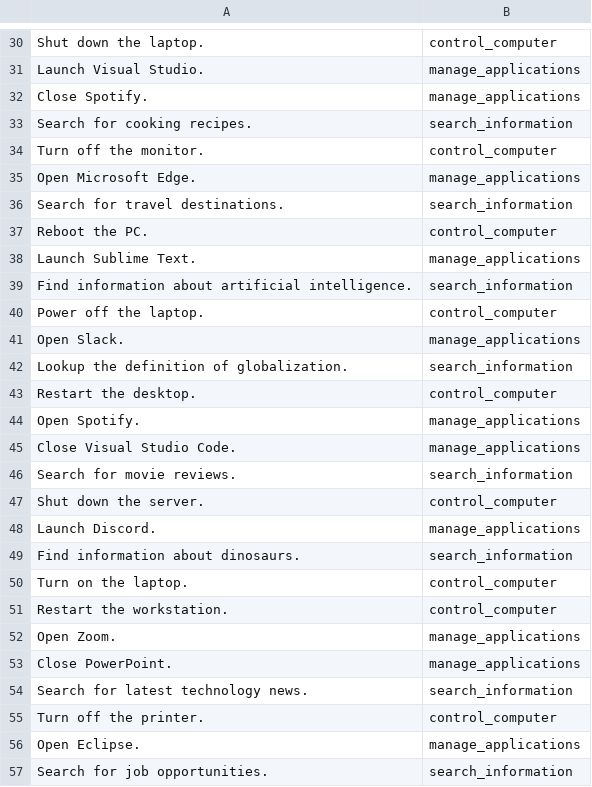
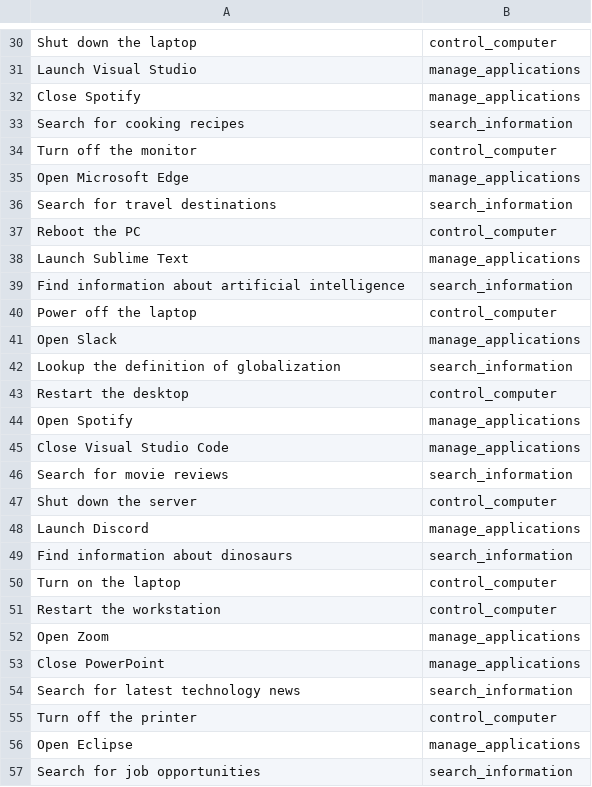
Before and after one commit to trunglam2002/datasets, a CSV file: classify duty.csv, drawn as a sheet; only a part is shown, gaps mark what is left out; the diff covers the shown part only; the diff names each change by its address in the sheet, - before the commit and + after, or states it on an @@ line.

```diff
--- a/classify duty.csv
+++ b/classify duty.csv
-A30: Shut down the laptop.
+A30: Shut down the laptop
-A31: Launch Visual Studio.
+A31: Launch Visual Studio
-A32: Close Spotify.
+A32: Close Spotify
-A33: Search for cooking recipes.
+A33: Search for cooking recipes
-A34: Turn off the monitor.
+A34: Turn off the monitor
-A35: Open Microsoft Edge.
+A35: Open Microsoft Edge
-A36: Search for travel destinations.
+A36: Search for travel destinations
-A37: Reboot the PC.
+A37: Reboot the PC
-A38: Launch Sublime Text.
+A38: Launch Sublime Text
-A39: …about artificial intelligence.
+A39: …about artificial intelligence
-A40: Power off the laptop.
+A40: Power off the laptop
-A41: Open Slack.
+A41: Open Slack
-A42: Lookup the definition of globalization.
+A42: Lookup the definition of globalization
-A43: Restart the desktop.
+A43: Restart the desktop
-A44: Open Spotify.
+A44: Open Spotify
-A45: Close Visual Studio Code.
+A45: Close Visual Studio Code
-A46: Search for movie reviews.
+A46: Search for movie reviews
-A47: Shut down the server.
+A47: Shut down the server
-A48: Launch Discord.
+A48: Launch Discord
-A49: Find information about dinosaurs.
+A49: Find information about dinosaurs
-A50: Turn on the laptop.
+A50: Turn on the laptop
-A51: Restart the workstation.
+A51: Restart the workstation
-A52: Open Zoom.
+A52: Open Zoom
-A53: Close PowerPoint.
+A53: Close PowerPoint
-A54: Search for latest technology news.
+A54: Search for latest technology news
-A55: Turn off the printer.
+A55: Turn off the printer
-A56: Open Eclipse.
+A56: Open Eclipse
-A57: Search for job opportunities.
+A57: Search for job opportunities
```
Also changed, not shown: 93 edited cells elsewhere in this file.
